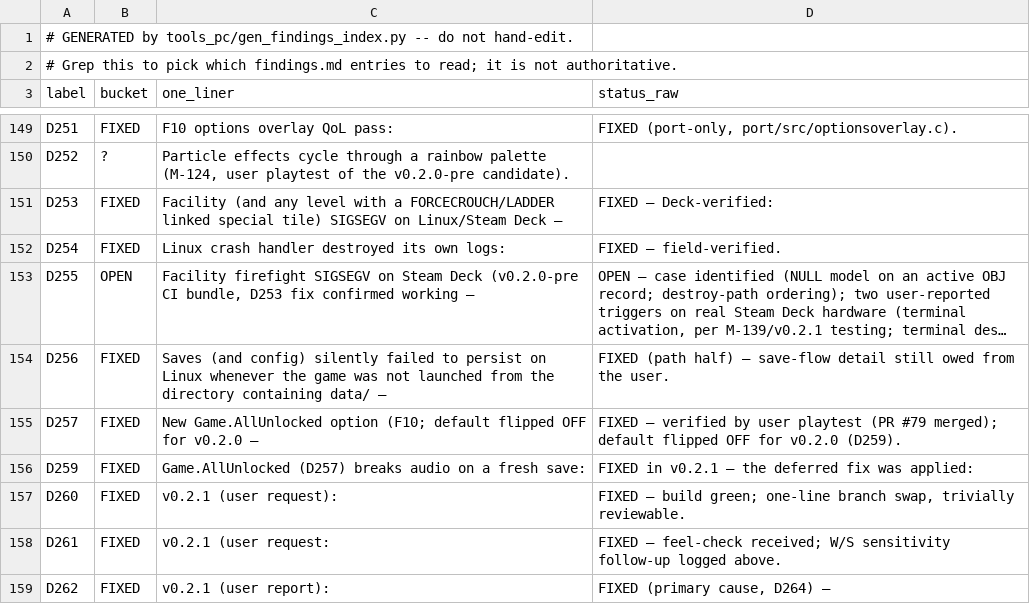
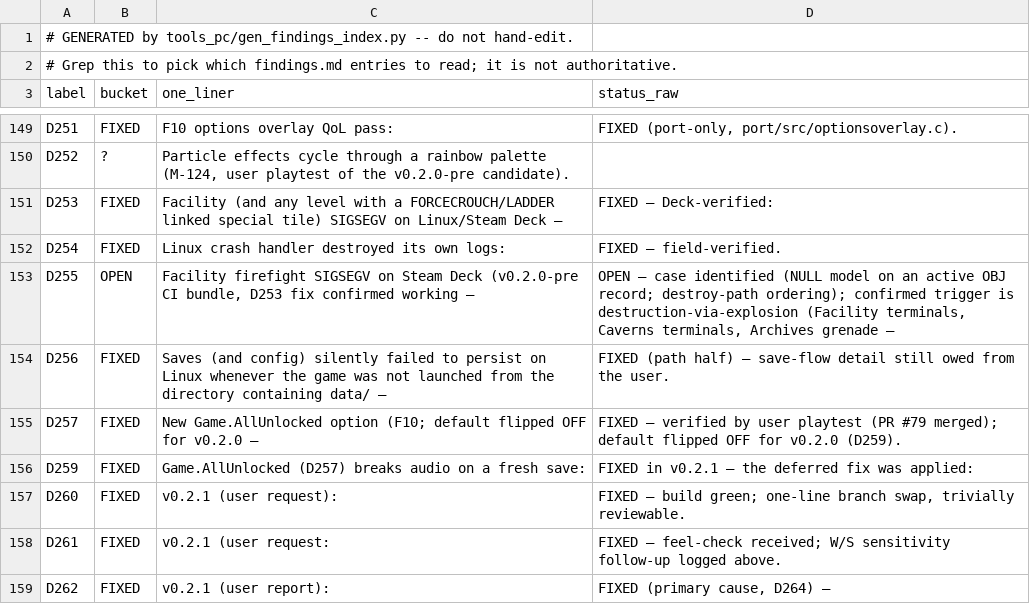
Before and after one commit to Sleepsong/goldeneye-pc-port, a CSV file: docs/dev/findings-index.csv, drawn as a sheet; only a part is shown, gaps mark what is left out.

Commit message:
docs(D255): consolidate real-Deck evidence - destroy-via-explosion, not activation
Further Steam Deck testing on the published v0.2.1 release reconciles
the two competing D255 repro theories: the trigger is an object dying
via explosion, not terminal activation. Confirmed on four levels:

- Facility: every terminal crashes consistently when destroyed
- Caverns: terminals near the radio objective crash when they explode
- Archives: a similar crash when a guard's grenade detonates (no
  terminal involved at all - narrows the real trigger to "object dies
  via explosion damage" in general)
- Frigate: negative control - shooting a room of terminals there did
  not reproduce it, so it isn't simply "any destructible OBJ record
  exploding" either

Updated the D255 finding with a static lead for the next session (the
objFree destroy path never explicitly nulls ObjectRecord.model, so the
NULL likely comes from a freed-slot-reuse or list-modify-during-iterate
race rather than a direct field write - untested, needs a live Deck
capture with the GE_D255 probes already in tree). Updated
.github/release-notes.md's D255 bullet to match.

```diff
--- a/docs/dev/findings-index.csv
+++ b/docs/dev/findings-index.csv
@@ -152,3 +152,3 @@ D253,FIXED,Facility (and any level with a FORCECROUCH/LADDER linked special tile
 D254,FIXED,Linux crash handler destroyed its own logs:,FIXED — field-verified.
-D255,OPEN,"Facility firefight SIGSEGV on Steam Deck (v0.2.0-pre CI bundle, D253 fix confirmed working —","OPEN — case identified (NULL model on an active OBJ record; destroy-path ordering); two user-reported triggers on real Steam Deck hardware (terminal activation, per M-139/v0.2.1 testing; terminal des…"
+D255,OPEN,"Facility firefight SIGSEGV on Steam Deck (v0.2.0-pre CI bundle, D253 fix confirmed working —","OPEN — case identified (NULL model on an active OBJ record; destroy-path ordering); confirmed trigger is destruction-via-explosion (Facility terminals, Caverns terminals, Archives grenade —"
 D256,FIXED,Saves (and config) silently failed to persist on Linux whenever the game was not launched from the directory containing data/ —,FIXED (path half) — save-flow detail still owed from the user.
```
Also changed, not shown: 2 other files.
